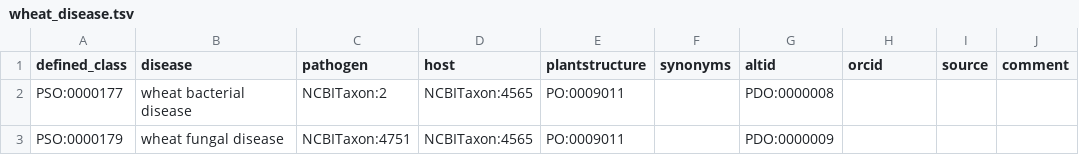
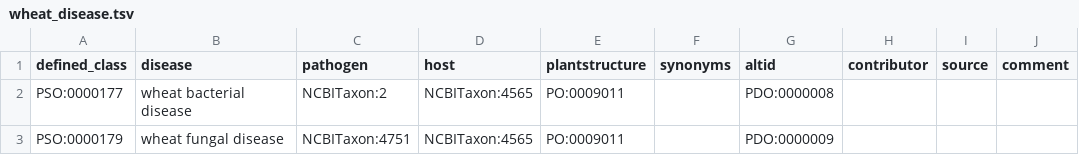
Before and after one commit to Planteome/plant-stress-ontology, a TSV file: wheat_disease.tsv, drawn as a sheet; only a part is shown.

Commit message:
Changed orcid to contributor

```diff
--- a/wheat_disease.tsv
+++ b/wheat_disease.tsv
@@ -1,2 +1,2 @@
-defined_class	disease	pathogen	host	plantstructure	synonyms	altid	orcid	source	comment
+defined_class	disease	pathogen	host	plantstructure	synonyms	altid	contributor	source	comment
 PSO:0000177	wheat bacterial disease	NCBITaxon:2	NCBITaxon:4565	PO:0009011		PDO:0000008			
```
Also changed, not shown: 1 other file.
